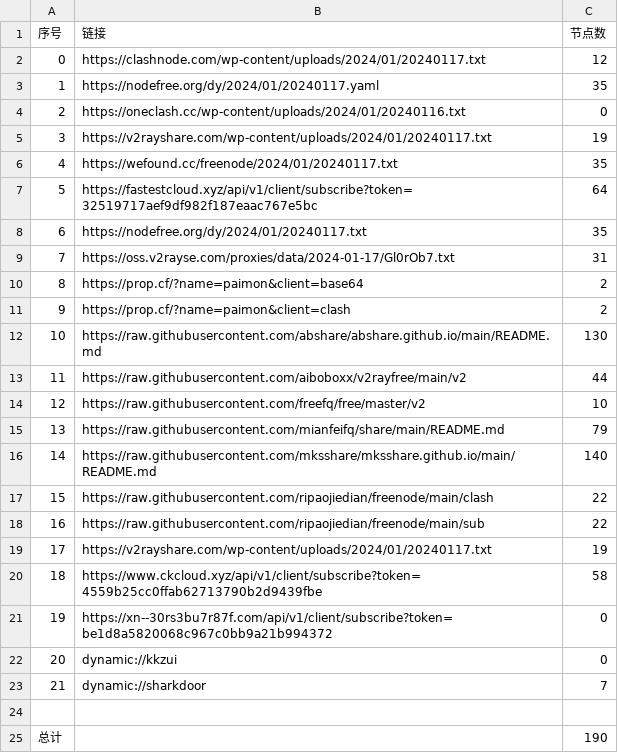
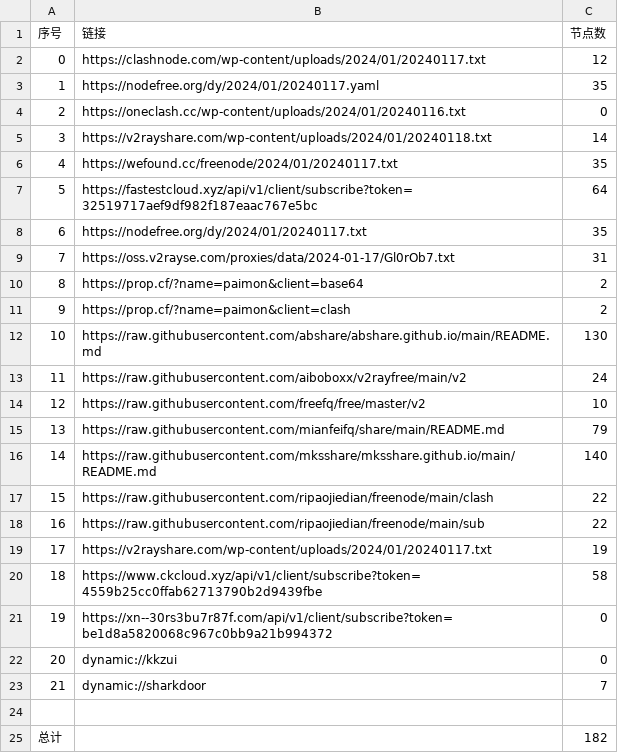
Before and after one commit to yaney01/NoMoreWalls, a CSV file: list_result.csv, drawn as a sheet.

```diff
--- a/list_result.csv
+++ b/list_result.csv
@@ -4,3 +4,3 @@
 2,https://oneclash.cc/wp-content/uploads/2024/01/20240116.txt,0
-3,https://v2rayshare.com/wp-content/uploads/2024/01/20240117.txt,19
+3,https://v2rayshare.com/wp-content/uploads/2024/01/20240118.txt,14
 4,https://wefound.cc/freenode/2024/01/20240117.txt,35
@@ -12,3 +12,3 @@
 10,https://raw.githubusercontent.com/abshare/abshare.github.io/main/README.md,130
-11,https://raw.githubusercontent.com/aiboboxx/v2rayfree/main/v2,44
+11,https://raw.githubusercontent.com/aiboboxx/v2rayfree/main/v2,24
 12,https://raw.githubusercontent.com/freefq/free/master/v2,10
@@ -24,2 +24,2 @@
 
-总计,,190
+总计,,182
```
Also changed, not shown: 13 other files.
